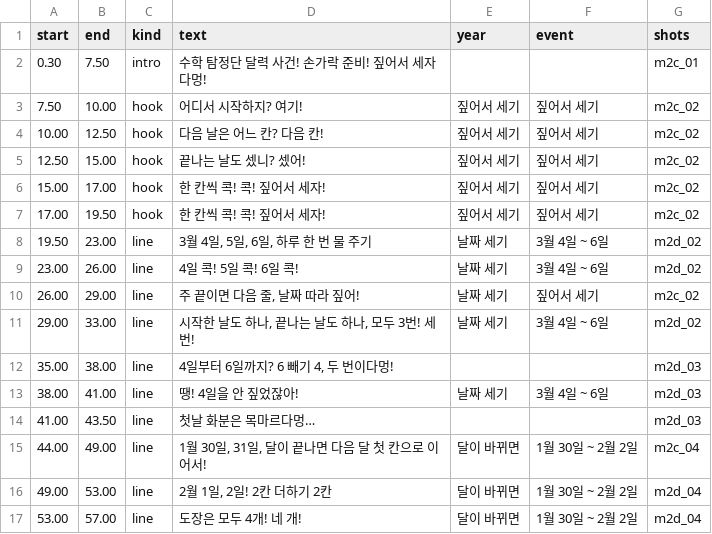
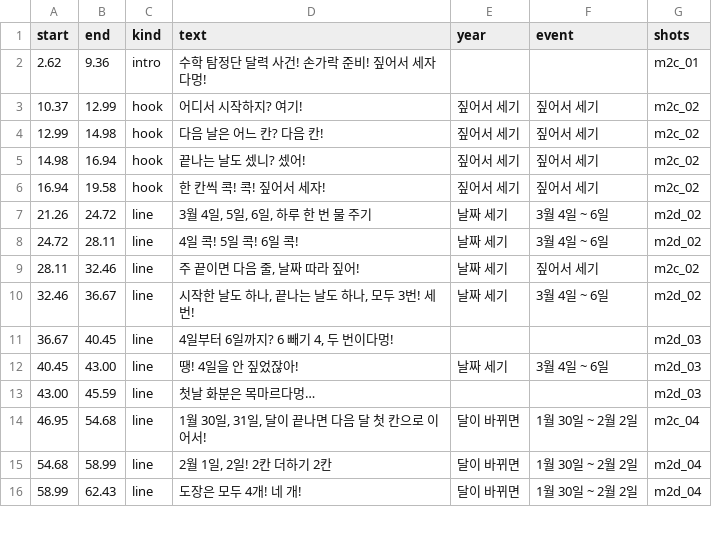
Before and after one commit to fire1200/jcos, a CSV file: video/math_2c_formula/timing.csv, drawn as a sheet; only a part is shown; the diff covers the shown part only.

```diff
--- a/video/math_2c_formula/timing.csv
+++ b/video/math_2c_formula/timing.csv
@@ -1,17 +1,16 @@
 start,end,kind,text,year,event,shots
-0.30,7.50,intro,수학 탐정단 달력 사건! 손가락 준비! 짚어서 세자다멍!,,,m2c_01
-7.50,10.00,hook,어디서 시작하지? 여기!,짚어서 세기,짚어서 세기,m2c_02
-10.00,12.50,hook,다음 날은 어느 칸? 다음 칸!,짚어서 세기,짚어서 세기,m2c_02
-12.50,15.00,hook,끝나는 날도 셌니? 셌어!,짚어서 세기,짚어서 세기,m2c_02
-15.00,17.00,hook,한 칸씩 콕! 콕! 짚어서 세자!,짚어서 세기,짚어서 세기,m2c_02
-17.00,19.50,hook,한 칸씩 콕! 콕! 짚어서 세자!,짚어서 세기,짚어서 세기,m2c_02
-19.50,23.00,line,"3월 4일, 5일, 6일, 하루 한 번 물 주기",날짜 세기,3월 4일 ~ 6일,m2d_02
-23.00,26.00,line,4일 콕! 5일 콕! 6일 콕!,날짜 세기,3월 4일 ~ 6일,m2d_02
-26.00,29.00,line,"주 끝이면 다음 줄, 날짜 따라 짚어!",날짜 세기,짚어서 세기,m2c_02
-29.00,33.00,line,"시작한 날도 하나, 끝나는 날도 하나, 모두 3번! 세 번!",날짜 세기,3월 4일 ~ 6일,m2d_02
-35.00,38.00,line,"4일부터 6일까지? 6 빼기 4, 두 번이다멍!",,,m2d_03
-38.00,41.00,line,땡! 4일을 안 짚었잖아!,날짜 세기,3월 4일 ~ 6일,m2d_03
-41.00,43.50,line,첫날 화분은 목마르다멍…,,,m2d_03
-44.00,49.00,line,"1월 30일, 31일, 달이 끝나면 다음 달 첫 칸으로 이어서!",달이 바뀌면,1월 30일 ~ 2월 2일,m2c_04
-49.00,53.00,line,"2월 1일, 2일! 2칸 더하기 2칸",달이 바뀌면,1월 30일 ~ 2월 2일,m2d_04
-53.00,57.00,line,도장은 모두 4개! 네 개!,달이 바뀌면,1월 30일 ~ 2월 2일,m2d_04
+2.62,9.36,intro,수학 탐정단 달력 사건! 손가락 준비! 짚어서 세자다멍!,,,m2c_01
+10.37,12.99,hook,어디서 시작하지? 여기!,짚어서 세기,짚어서 세기,m2c_02
+12.99,14.98,hook,다음 날은 어느 칸? 다음 칸!,짚어서 세기,짚어서 세기,m2c_02
+14.98,16.94,hook,끝나는 날도 셌니? 셌어!,짚어서 세기,짚어서 세기,m2c_02
+16.94,19.58,hook,한 칸씩 콕! 콕! 짚어서 세자!,짚어서 세기,짚어서 세기,m2c_02
+21.26,24.72,line,"3월 4일, 5일, 6일, 하루 한 번 물 주기",날짜 세기,3월 4일 ~ 6일,m2d_02
+24.72,28.11,line,4일 콕! 5일 콕! 6일 콕!,날짜 세기,3월 4일 ~ 6일,m2d_02
+28.11,32.46,line,"주 끝이면 다음 줄, 날짜 따라 짚어!",날짜 세기,짚어서 세기,m2c_02
+32.46,36.67,line,"시작한 날도 하나, 끝나는 날도 하나, 모두 3번! 세 번!",날짜 세기,3월 4일 ~ 6일,m2d_02
+36.67,40.45,line,"4일부터 6일까지? 6 빼기 4, 두 번이다멍!",,,m2d_03
+40.45,43.00,line,땡! 4일을 안 짚었잖아!,날짜 세기,3월 4일 ~ 6일,m2d_03
+43.00,45.59,line,첫날 화분은 목마르다멍…,,,m2d_03
+46.95,54.68,line,"1월 30일, 31일, 달이 끝나면 다음 달 첫 칸으로 이어서!",달이 바뀌면,1월 30일 ~ 2월 2일,m2c_04
+54.68,58.99,line,"2월 1일, 2일! 2칸 더하기 2칸",달이 바뀌면,1월 30일 ~ 2월 2일,m2d_04
+58.99,62.43,line,도장은 모두 4개! 네 개!,달이 바뀌면,1월 30일 ~ 2월 2일,m2d_04
```
Also changed, not shown: 60 edited cells elsewhere in this file, video/math_2c_formula/shots.csv, 3 other files.
